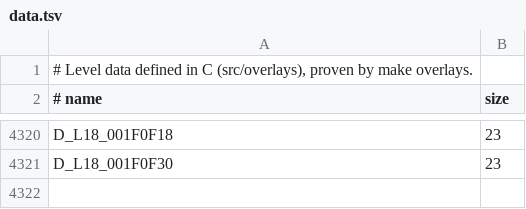
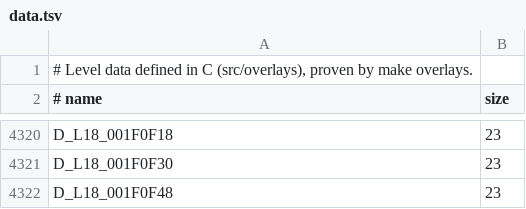
Before and after one commit to lombyte-project/Lombyte, a TSV file: config/overlays/us/data.tsv, drawn as a sheet; only a part is shown, gaps mark what is left out.

Commit message:
decomp: move D_L18_001F0F48 into src/overlays/l18/world/loaders/002463f8.c

```diff
--- a/config/overlays/us/data.tsv
+++ b/config/overlays/us/data.tsv
@@ -4321 +4321,2 @@ D_L18_001F0F18	23
 D_L18_001F0F30	23
+D_L18_001F0F48	23
```
Also changed, not shown: 1 other file.
